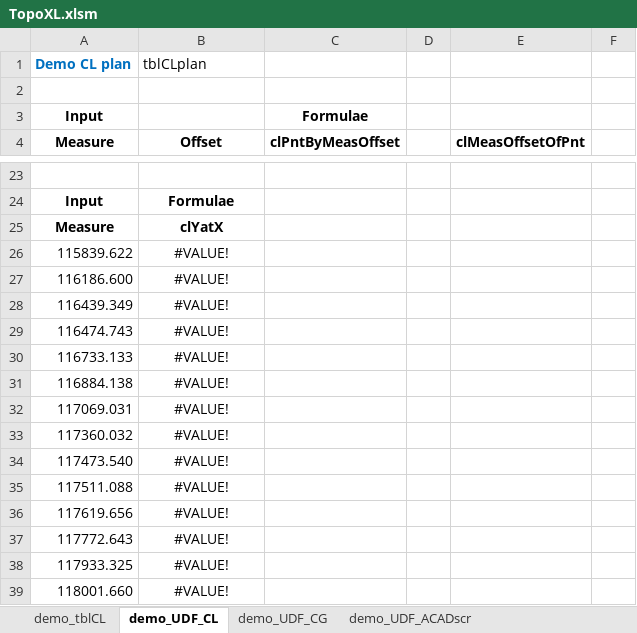
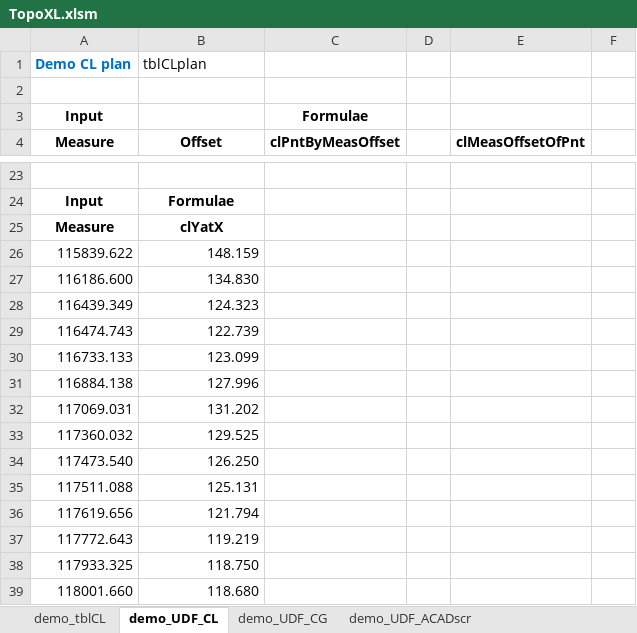
Before and after one commit to pastevalue/topoXL, an Excel workbook: TopoXL.xlsm, sheet demo_UDF_CL, drawn as a sheet; only a part is shown, gaps mark what is left out; values as stored, in another font and other column widths than the file's, no borders; the diff covers the shown part only; the diff names each change by its address in the sheet, - before the commit and + after, or states it on an @@ line.

Commit message:
Update TopoXL.xlsm
File updated with latest changes after the help was written. Minor changes.

```diff
--- a/TopoXL.xlsm (sheet demo_UDF_CL)
+++ b/TopoXL.xlsm (sheet demo_UDF_CL)
-B26 (Offset): #VALUE!
+B26 (Offset): 148.159
-B26:B39 alignment: center
+B26:B39 alignment: right
-B27 (Offset): #VALUE!
+B27 (Offset): 134.830
-B28 (Offset): #VALUE!
+B28 (Offset): 124.323
-B29 (Offset): #VALUE!
+B29 (Offset): 122.739
-B30 (Offset): #VALUE!
+B30 (Offset): 123.099
-B31 (Offset): #VALUE!
+B31 (Offset): 127.996
-B32 (Offset): #VALUE!
+B32 (Offset): 131.202
-B33 (Offset): #VALUE!
+B33 (Offset): 129.525
-B34 (Offset): #VALUE!
+B34 (Offset): 126.250
-B35 (Offset): #VALUE!
+B35 (Offset): 125.131
-B36 (Offset): #VALUE!
+B36 (Offset): 121.794
-B37 (Offset): #VALUE!
+B37 (Offset): 119.219
-B38 (Offset): #VALUE!
+B38 (Offset): 118.750
-B39 (Offset): #VALUE!
+B39 (Offset): 118.680
```
Also changed, not shown: 60 edited cells and cell formats elsewhere in this sheet, sheet demo_UDF_CG, formulas that keep their value.
